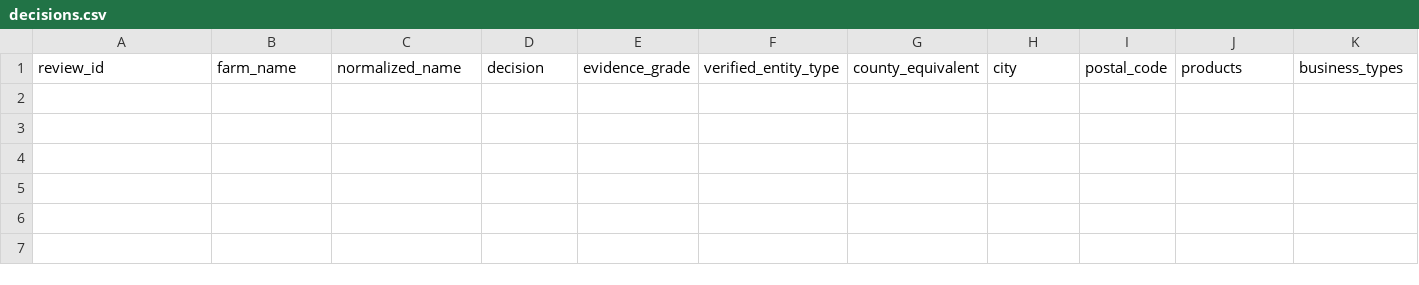
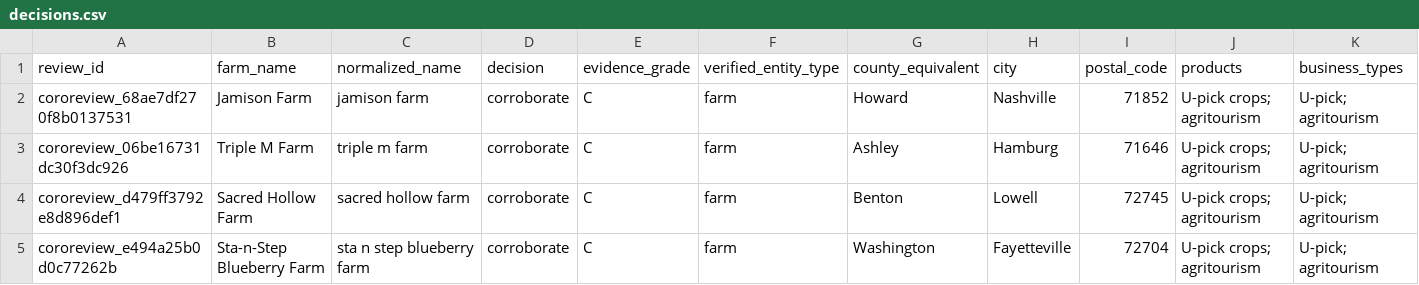
Before and after one commit to WBHankins93/farm-finder, a CSV file: research/state-expansions/AR/decisions.csv, drawn as a sheet; only a part is shown; rows hold the shown columns only; the diff names each change by its address in the sheet, - before the commit and + after, or states it on an @@ line.

```diff
--- a/research/state-expansions/AR/decisions.csv
+++ b/research/state-expansions/AR/decisions.csv
+row 2: cororeview_68ae7df270f8b0137531 | Jamison Farm | jamison farm | corroborate | C | farm | Howard | Nashville | 71852 | U-pick crops; agritourism | U-pick; agritourism
+row 3: cororeview_06be16731dc30f3dc926 | Triple M Farm | triple m farm | corroborate | C | farm | Ashley | Hamburg | 71646 | U-pick crops; agritourism | U-pick; agritourism
+row 4: cororeview_d479ff3792e8d896def1 | Sacred Hollow Farm | sacred hollow farm | corroborate | C | farm | Benton | Lowell | 72745 | U-pick crops; agritourism | U-pick; agritourism
+row 5: cororeview_e494a25b0d0c77262b | Sta-n-Step Blueberry Farm | sta n step blueberry farm | corroborate | C | farm | Washington | Fayetteville | 72704 | U-pick crops; agritourism | U-pick; agritourism
```
Also changed, not shown: research/state-expansions/AR/entities.csv, 3 other files.
